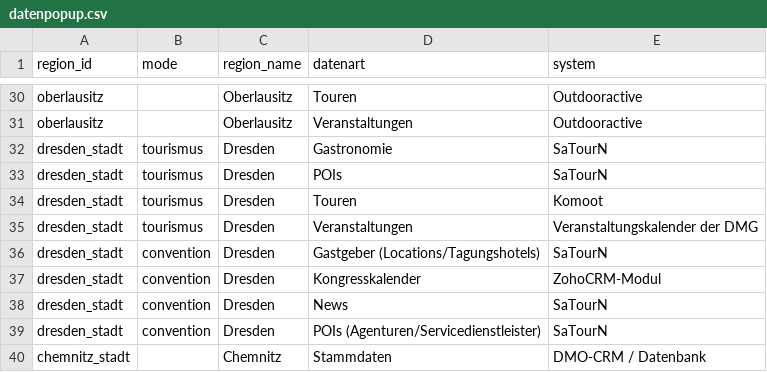
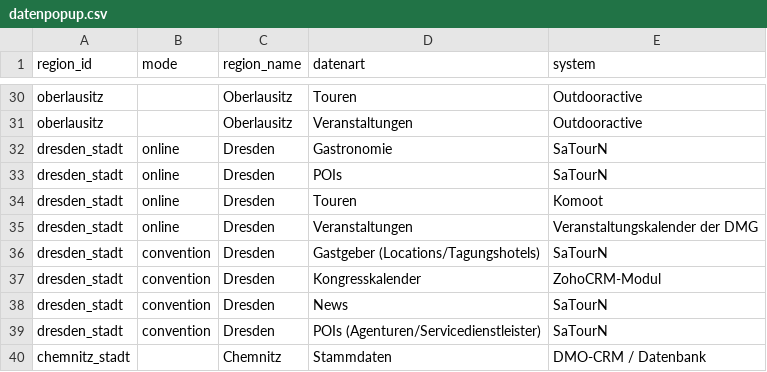
Before and after one commit to Isabell-Haber-TMGS/Datenlandkarte, a CSV file: datenpopup.csv, drawn as a sheet; only a part is shown, gaps mark what is left out.

Commit message:
Update datenpopup.csv

```diff
--- a/datenpopup.csv
+++ b/datenpopup.csv
@@ -31,6 +31,6 @@ oberlausitz,,Oberlausitz,Touren,Outdooractive
 oberlausitz,,Oberlausitz,Veranstaltungen,Outdooractive
-dresden_stadt,tourismus,Dresden,Gastronomie,SaTourN
-dresden_stadt,tourismus,Dresden,POIs,SaTourN
-dresden_stadt,tourismus,Dresden,Touren,Komoot
-dresden_stadt,tourismus,Dresden,Veranstaltungen,Veranstaltungskalender der DMG
+dresden_stadt,online,Dresden,Gastronomie,SaTourN
+dresden_stadt,online,Dresden,POIs,SaTourN
+dresden_stadt,online,Dresden,Touren,Komoot
+dresden_stadt,online,Dresden,Veranstaltungen,Veranstaltungskalender der DMG
 dresden_stadt,convention,Dresden,Gastgeber (Locations/Tagungshotels),SaTourN
```
